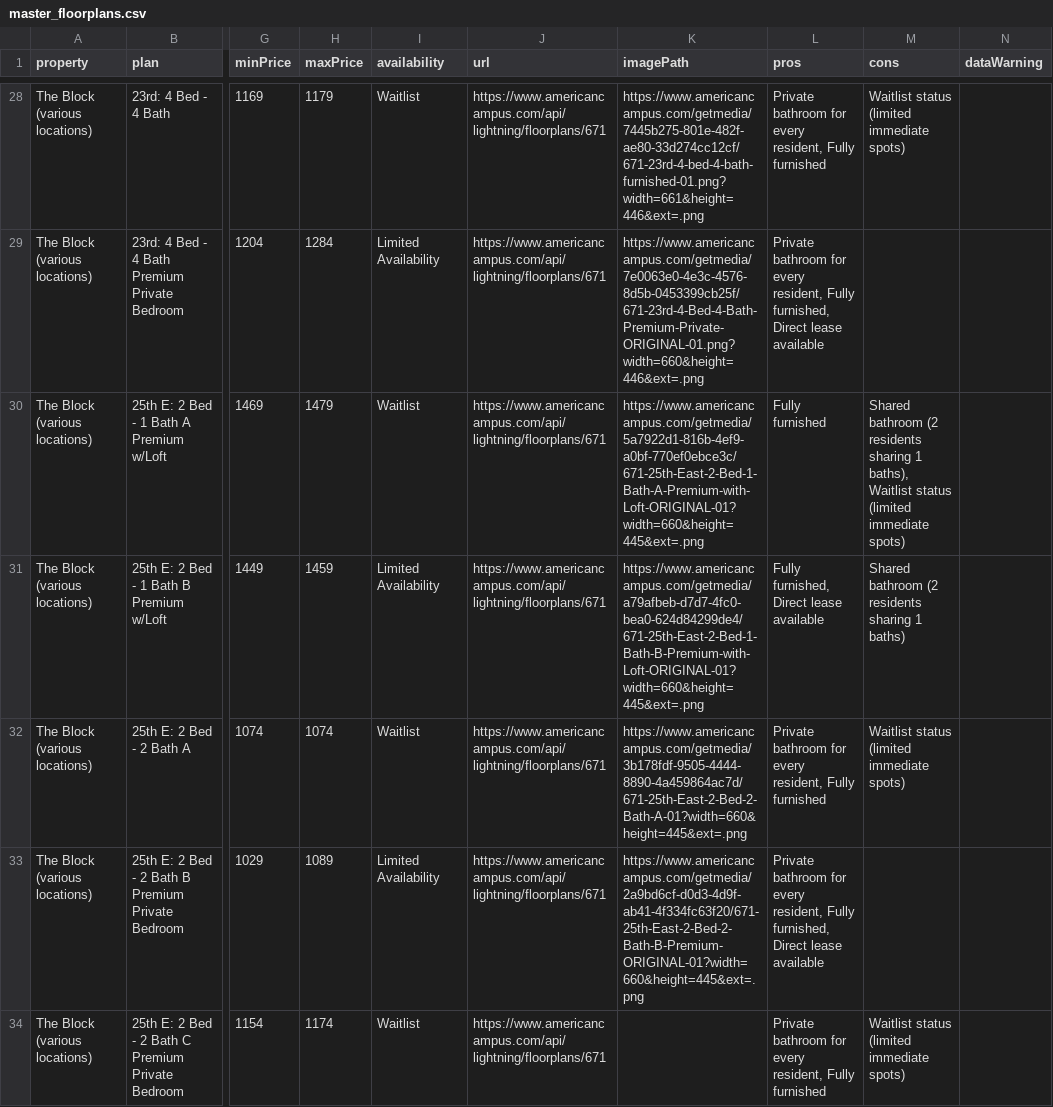
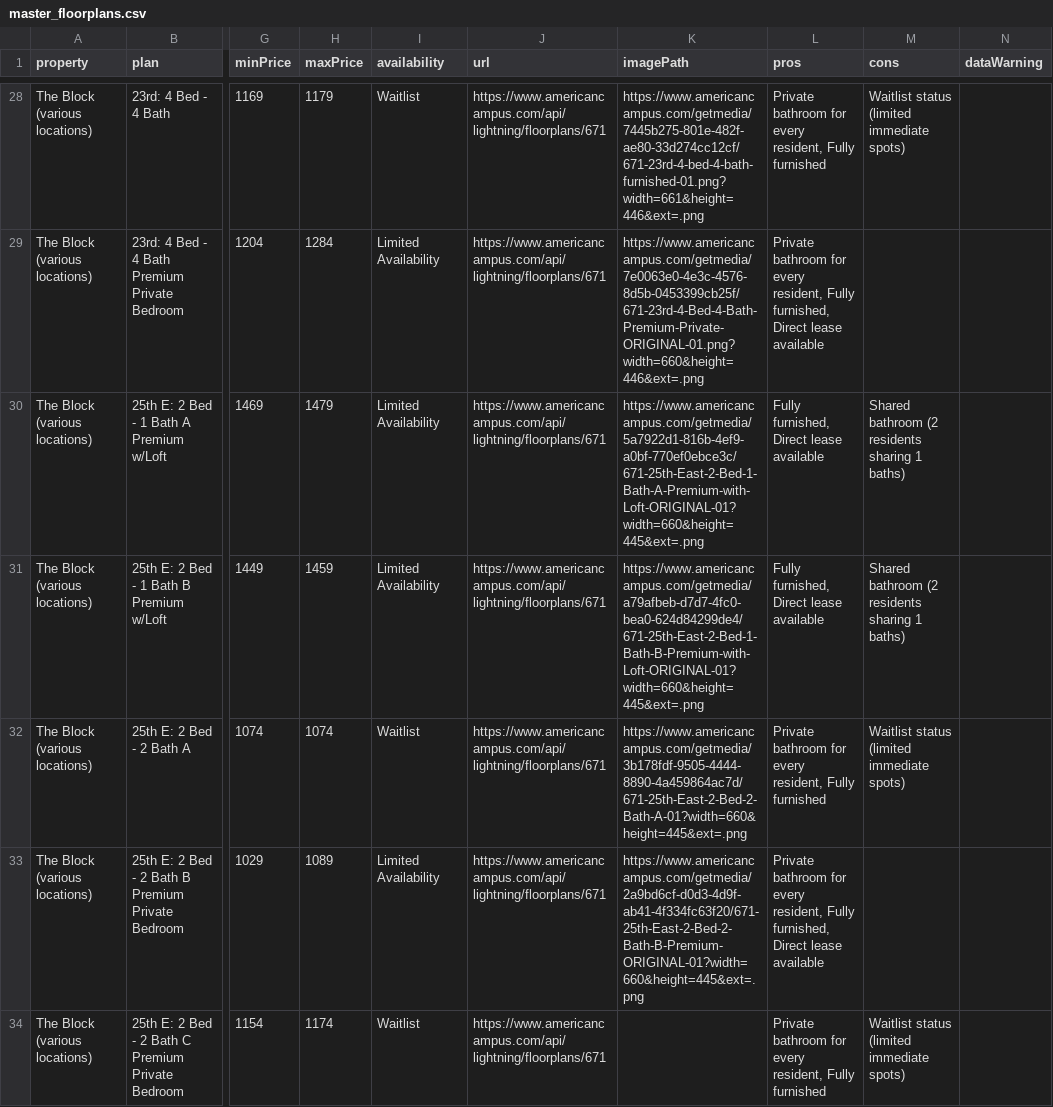
Before and after one commit to michaelguo07/ut_living_fixed, a CSV file: master_floorplans.csv, drawn as a sheet; only a part is shown, gaps mark what is left out; the diff covers the shown part only; the diff names each change by its address in the sheet, - before the commit and + after, or states it on an @@ line.

```diff
--- a/master_floorplans.csv
+++ b/master_floorplans.csv
-I30 (availability): Waitlist
+I30 (availability): Limited Availability
-L30 (pros): Fully furnished
+L30 (pros): Fully furnished, Direct lease available
-M30 (cons): …sharing 1 baths), Waitlist status (limited immediate spots)
+M30 (cons): …sharing 1 baths)
```
Also changed, not shown: 72 edited cells elsewhere in this file, 2 other files.
